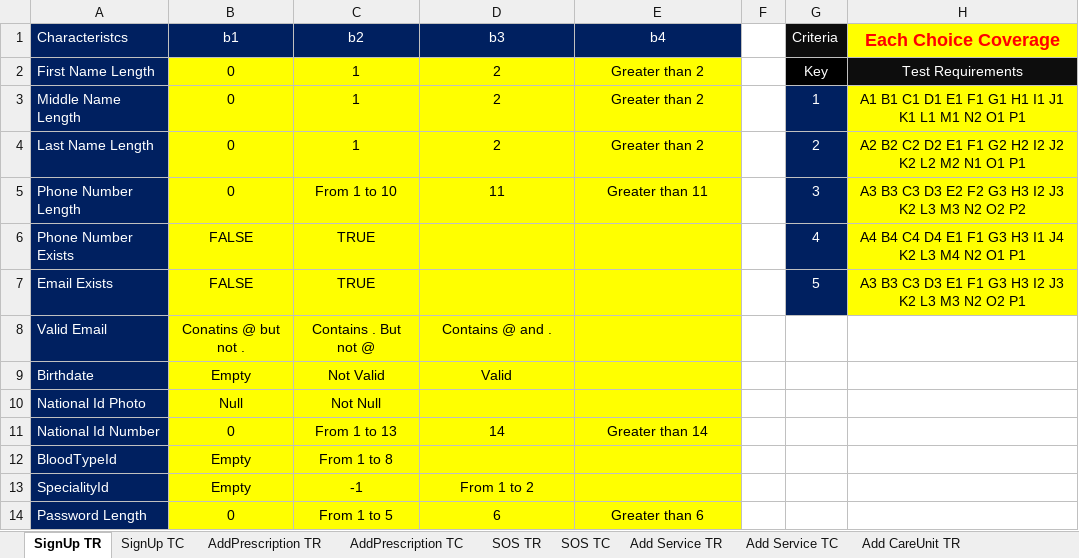
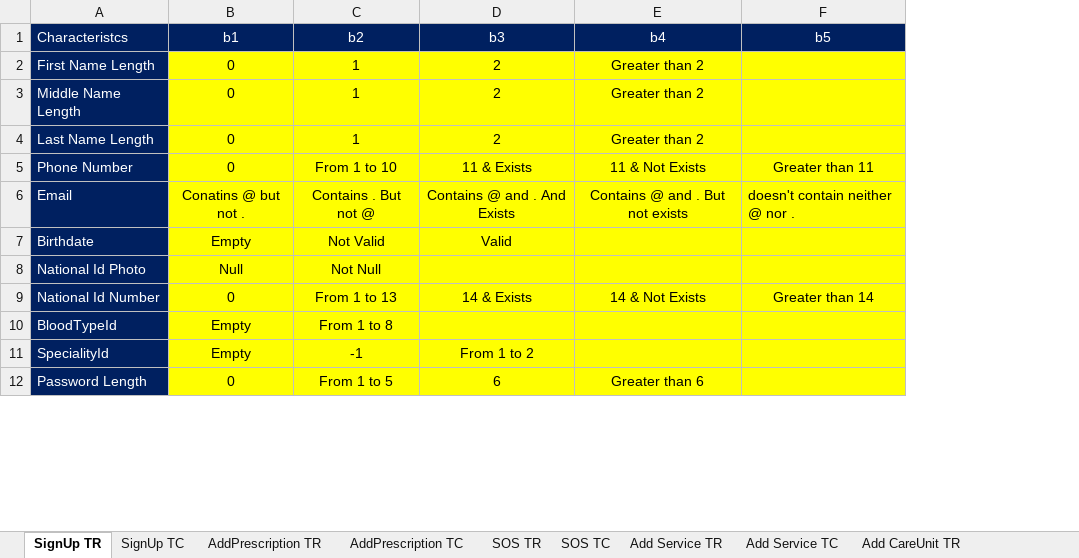
Before and after one commit to AhmedMajied/Care_Point, an Excel workbook: CarePoint/Testing/Testing.xlsx, sheet SignUp TR, drawn as a sheet; only a part is shown; values as stored, in another font and other column widths than the file's, no borders; removed rows and columns are numbered as before the commit, all else as after; the diff covers the shown part only; the diff names each change by its address in the sheet, - before the commit and + after, or states it on an @@ line.

Commit message:
sign-up test requirement

```diff
--- a/CarePoint/Testing/Testing.xlsx (sheet SignUp TR)
+++ b/CarePoint/Testing/Testing.xlsx (sheet SignUp TR)
-column F, empty
-column G, rows 1-5: Criteria | Key | 1 | 2 | 3
-column H, rows 1-5: Each Choice Coverage | Test Requirements | A1 B1 C1 D1 E1 F1 G1 H1 I1 J1 K1 L1 M1 N2 O1 P1 | A2 B2 C2 D2 E1 F1 G2 H2 I2 J2 K2 L2 M2 N1 O1 P1 | A3 B3 C3 D3 E2 F2 G3 H3 I2 J3 K2 L3 M3 N2 O2 P2
+column F, rows 1-9: b5 |  |  |  | Greater than 11 | doesn't contain neither @ nor . |  |  | Greater than 14
-A5: Phone Number Length
+A5: Phone Number
-D5: 11
+D5: 11 & Exists
-E5: Greater than 11
+E5: 11 & Not Exists
-row 6: Phone Number Exists | FALSE | TRUE |  |  |  | 4 | A4 B4 C4 D4 E1 F1 G3 H3 I1 J4 K2 L3 M4 N2 O1 P1
-row 7: Email Exists | FALSE | TRUE |  |  |  | 5 | A3 B3 C3 D3 E1 F1 G3 H3 I2 J3 K2 L3 M3 N2 O2 P1
-A6: Valid Email
+A6: Email
-D6: Contains @ and .
+D6: Contains @ and . And Exists
-E6: (empty)
+E6: Contains @ and . But not exists
-D9: 14
+D9: 14 & Exists
-E9: Greater than 14
+E9: 14 & Not Exists
```
Also changed, not shown: 10 added rows, 3 removed rows and 20 edited cells elsewhere in this sheet, sheet SignUp TC, CarePoint/Testing/bin/Debug/Testing.xlsx, 6 other files.
